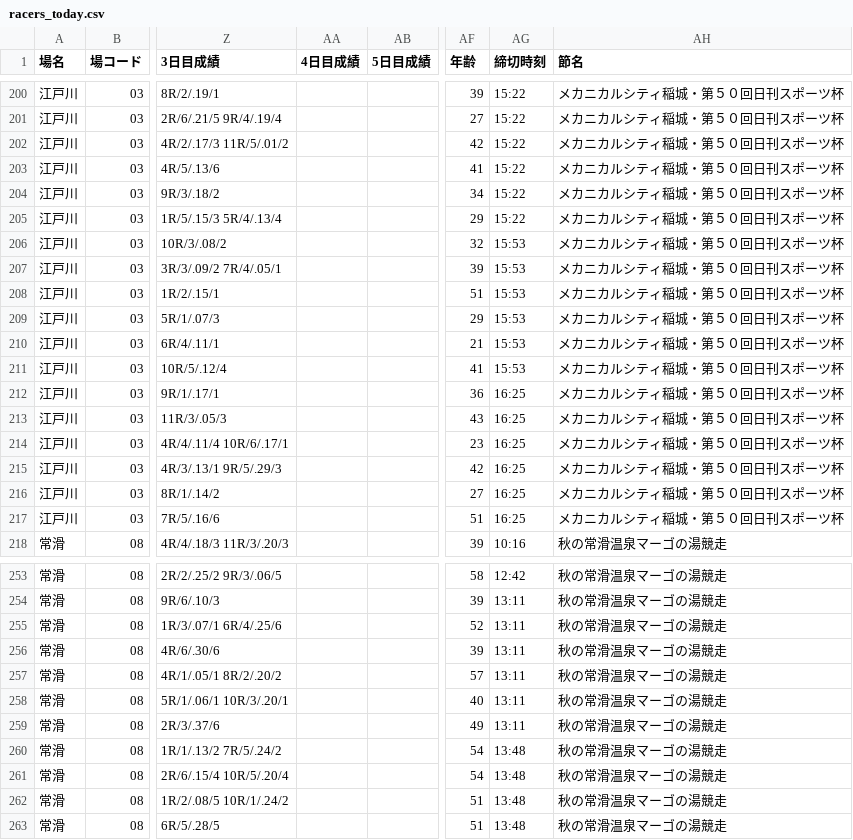
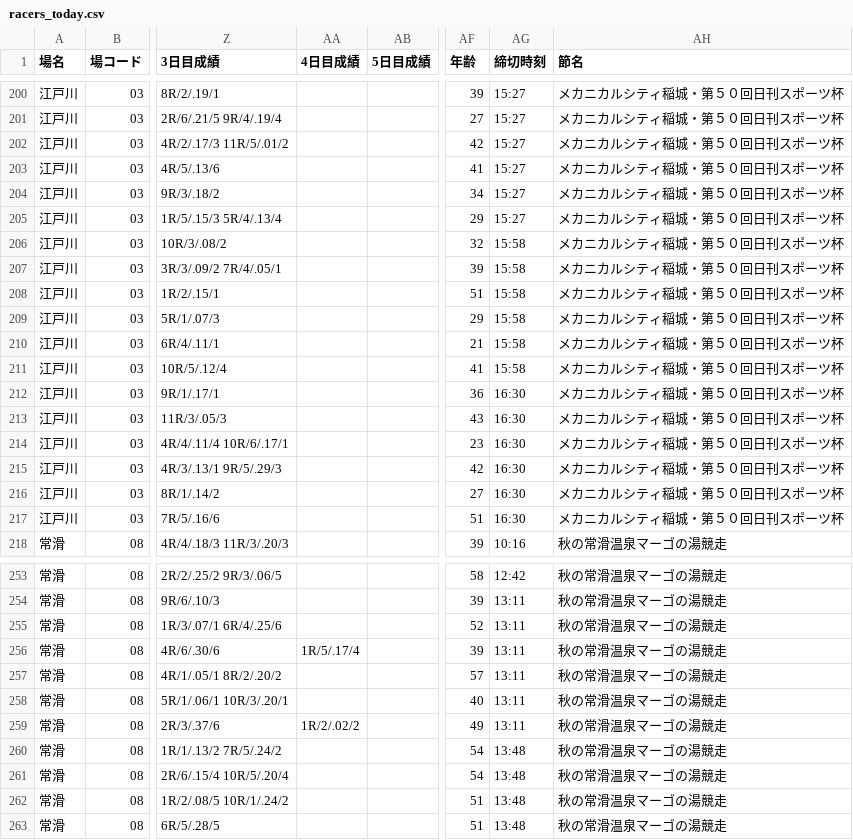
Before and after one commit to shigezou926/pallas-mercato-7k9, a CSV file: docs/racers/racers_today.csv, drawn as a sheet; only a part is shown, gaps mark what is left out; the diff covers the shown part only; the diff names each change by its address in the sheet, - before the commit and + after, or states it on an @@ line.

```diff
--- a/docs/racers/racers_today.csv
+++ b/docs/racers/racers_today.csv
-AG200:AG205 (締切時刻): 15:22
+AG200:AG205 (締切時刻): 15:27
-AG206:AG211 (締切時刻): 15:53
+AG206:AG211 (締切時刻): 15:58
-AG212:AG217 (締切時刻): 16:25
+AG212:AG217 (締切時刻): 16:30
-AA256 (4日目成績): (empty)
+AA256 (4日目成績): 1R/5/.17/4
-AA259 (4日目成績): (empty)
+AA259 (4日目成績): 1R/2/.02/2
```
Also changed, not shown: 72 edited cells elsewhere in this file, 3 other files.
